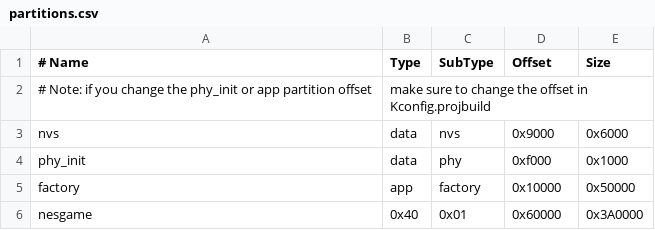
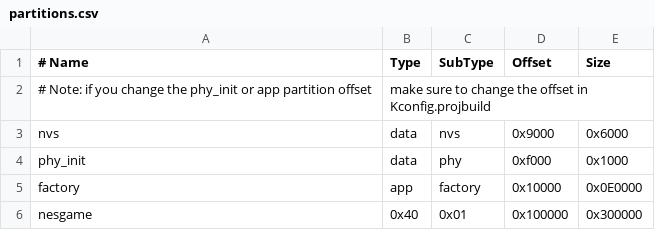
Before and after one commit to gibobo/esp32-nesemu, a CSV file: partitions.csv, drawn as a sheet.

```diff
--- a/partitions.csv
+++ b/partitions.csv
@@ -4,3 +4,3 @@ nvs,      data, nvs,     0x9000,  0x6000
 phy_init, data, phy,     0xf000,  0x1000
-factory,  app,  factory, 0x10000, 0x50000
-nesgame,  0x40, 0x01,    0x60000, 0x3A0000
+factory,  app,  factory, 0x10000, 0x0E0000
+nesgame,  0x40, 0x01,    0x100000, 0x300000
```
Also changed, not shown: 6 other files.
